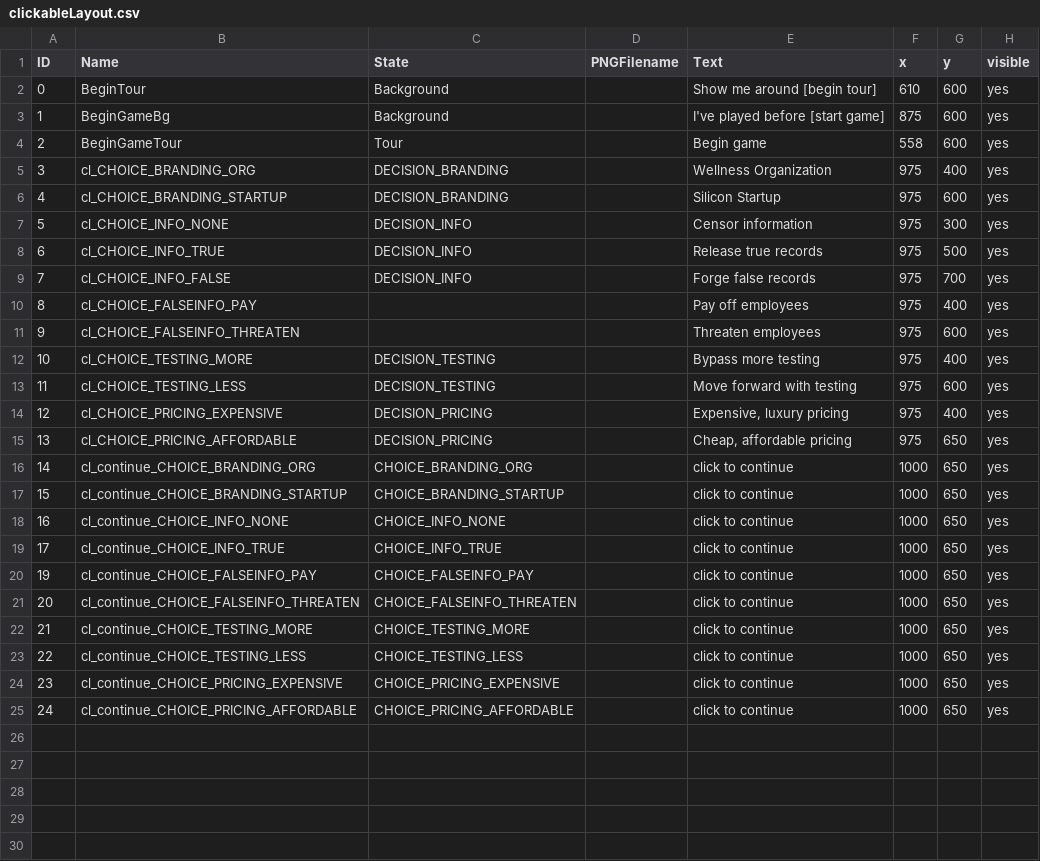
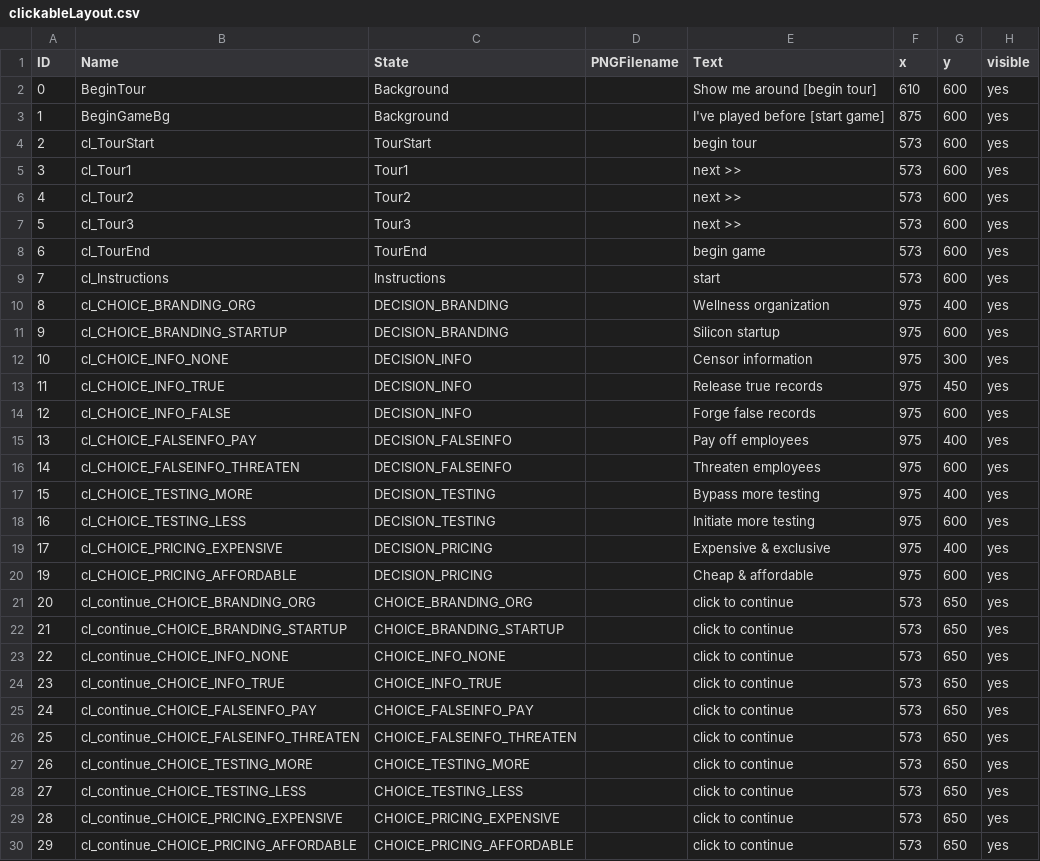
Before and after one commit to majcenean/Rhizome, a CSV file: data/clickableLayout.csv, drawn as a sheet; addresses are those after the commit; the diff names each change by its address in the sheet, - before the commit and + after, or states it on an @@ line.

Commit message:
header, frame, tour states, data organization

```diff
--- a/data/clickableLayout.csv
+++ b/data/clickableLayout.csv
+row 4: 2 | cl_TourStart | TourStart |  | begin tour | 573 | 600 | yes
+row 5: 3 | cl_Tour1 | Tour1 |  | next >> | 573 | 600 | yes
+row 6: 4 | cl_Tour2 | Tour2 |  | next >> | 573 | 600 | yes
+row 7: 5 | cl_Tour3 | Tour3 |  | next >> | 573 | 600 | yes
@@ column A (ID) renumbered from row 8 down @@
-B8 (Name): BeginGameTour
+B8 (Name): cl_TourEnd
-C8 (State): Tour
+C8 (State): TourEnd
-E8 (Text): Begin game
+E8 (Text): begin game
-F8 (x): 558
+F8 (x): 573
+row 9: 7 | cl_Instructions | Instructions |  | start | 573 | 600 | yes
-E10 (Text): Wellness Organization
+E10 (Text): Wellness organization
-E11 (Text): Silicon Startup
+E11 (Text): Silicon startup
-G13 (y): 500
+G13 (y): 450
-G14 (y): 700
+G14 (y): 600
-C15:C16 (State): (empty)
+C15:C16 (State): DECISION_FALSEINFO
-E18 (Text): Move forward with testing
+E18 (Text): Initiate more testing
-E19 (Text): Expensive, luxury pricing
+E19 (Text): Expensive & exclusive
-E20 (Text): Cheap, affordable pricing
+E20 (Text): Cheap & affordable
-G20 (y): 650
+G20 (y): 600
-F21:F30 (x): 1000
+F21:F30 (x): 573
```
Also changed, not shown: data/adventureStates.csv, data/interactionTable.csv, 7 other files.
